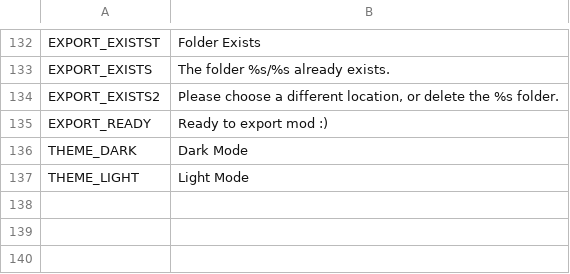
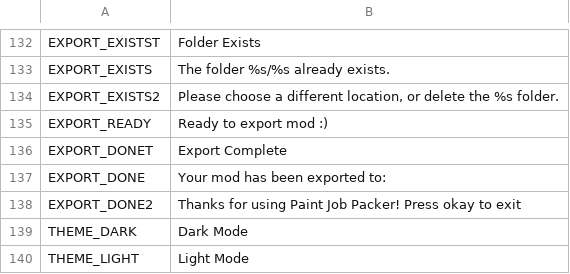
Before and after one commit to Carsmaniac/paintjob-packer, a CSV file: locale/en_GB.csv, drawn as a sheet; only a part is shown, gaps mark what is left out; the diff names each change by its address in the sheet, - before the commit and + after, or states it on an @@ line.

Commit message:
Fix bugs and quit when complete
Icon tobjs no longer have double slashes at the beginning, there is no longer an extra icon (and mat and tobj) added to the mod folder, and there is a dialogue to quit PJP after the mod has exported! It is done! Mostly...

```diff
--- a/locale/en_GB.csv
+++ b/locale/en_GB.csv
+row 136: EXPORT_DONET | Export Complete
+row 137: EXPORT_DONE | Your mod has been exported to:
+row 138: EXPORT_DONE2 | Thanks for using Paint Job Packer! Press okay to exit
```
Also changed, not shown: 2 other files.
